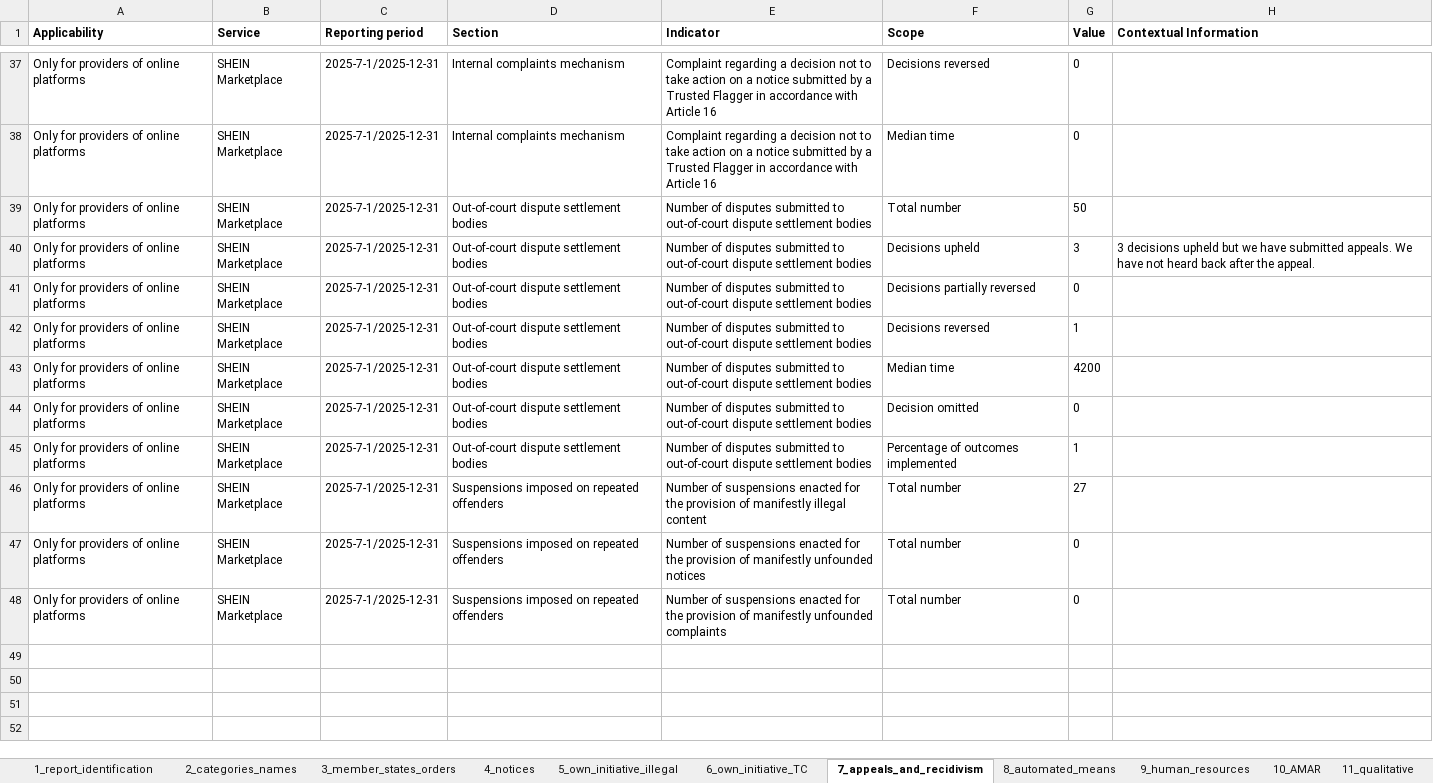
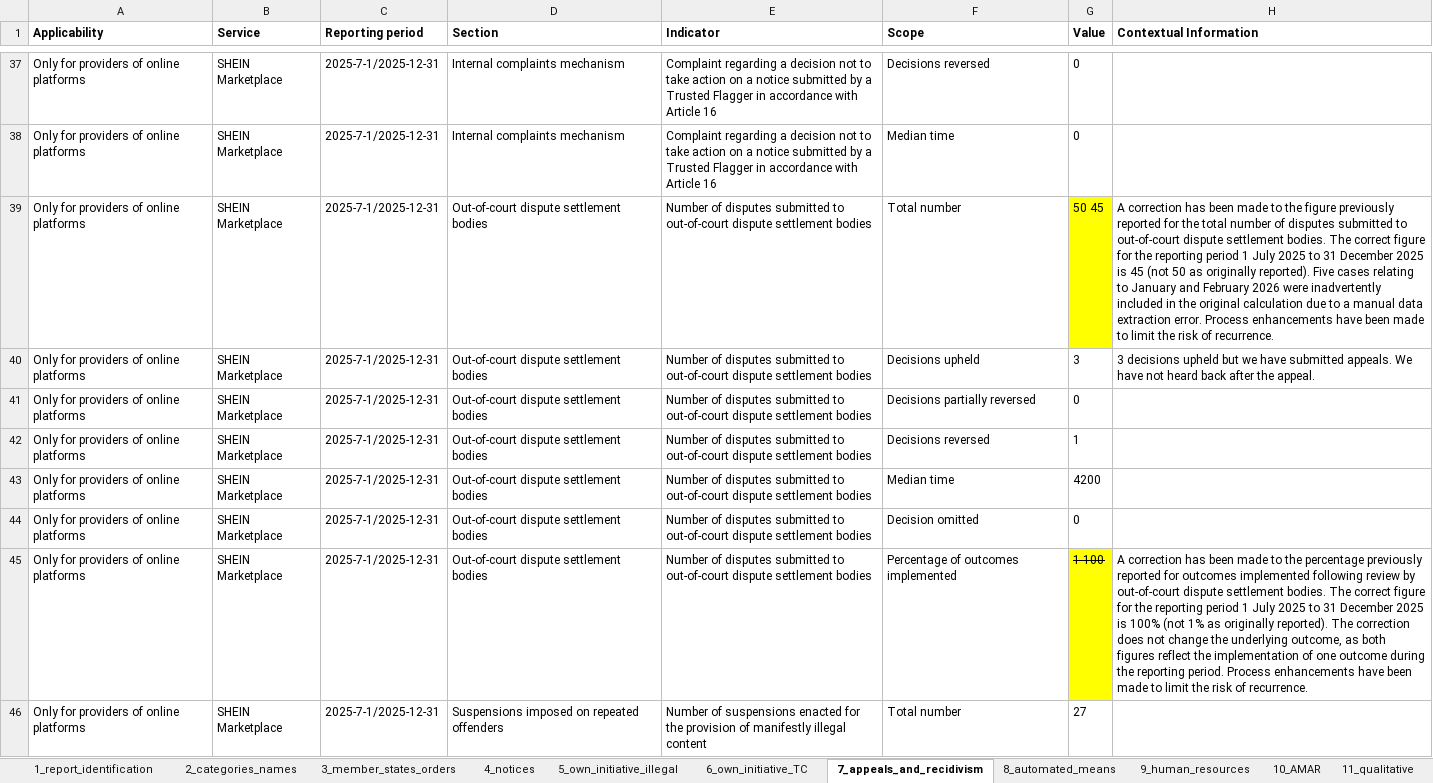
Before and after one commit to krMaynard/dsa-transparency-data, an Excel workbook: shein.xlsx, sheet 7_appeals_and_recidivism, drawn as a sheet; only a part is shown, gaps mark what is left out; the shorter side is filled out with more unchanged rows; values as stored, in another font and other column widths than the file's, no borders; the diff names each change by its address in the sheet, - before the commit and + after, or states it on an @@ line.

```diff
--- a/shein.xlsx (sheet 7_appeals_and_recidivism)
+++ b/shein.xlsx (sheet 7_appeals_and_recidivism)
-G39 (Value): 50
+G39 (Value): 50 45
-G39 fill: none
+G39 fill: #FFFF00
-H39 (Contextual Information): (empty)
+H39 (Contextual Information): A correction has been made to the figure previously reported for the total number of disputes submitted to out-of-court dispute settlement bodies. The correct figure for the reporting period 1 July 2025 to 31 December 2025 is 45 (not 50 as originally reported). Five cases relating to January and February 2026 were inadvertently included in the original calculation due to a manual data extraction error. Process enhancements have been made to limit the risk of recurrence.
-G45 (Value): 1
+G45 (Value): 1 100
@@ G45 fill: none → #FFFF00, strikethrough: off → on @@
-H45 (Contextual Information): (empty)
+H45 (Contextual Information): A correction has been made to the percentage previously reported for outcomes implemented following review by out-of-court dispute settlement bodies. The correct figure for the reporting period 1 July 2025 to 31 December 2025 is 100% (not 1% as originally reported). The correction does not change the underlying outcome, as both figures reflect the implementation of one outcome during the reporting period. Process enhancements have been made to limit the risk of recurrence.
```
Also changed, not shown: sheet 1_report_identification, 39 other files.
